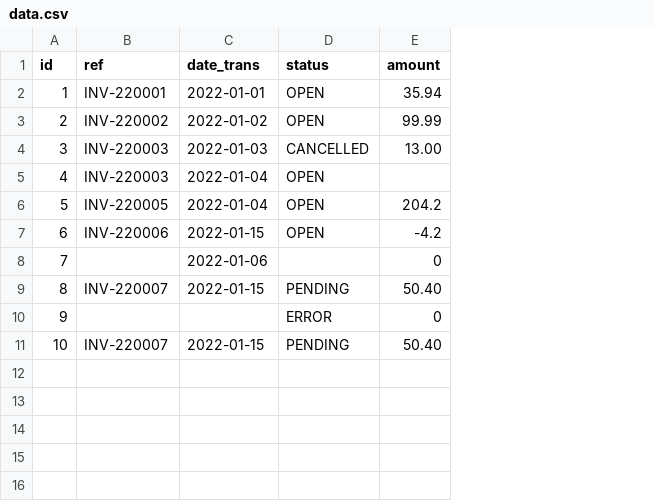
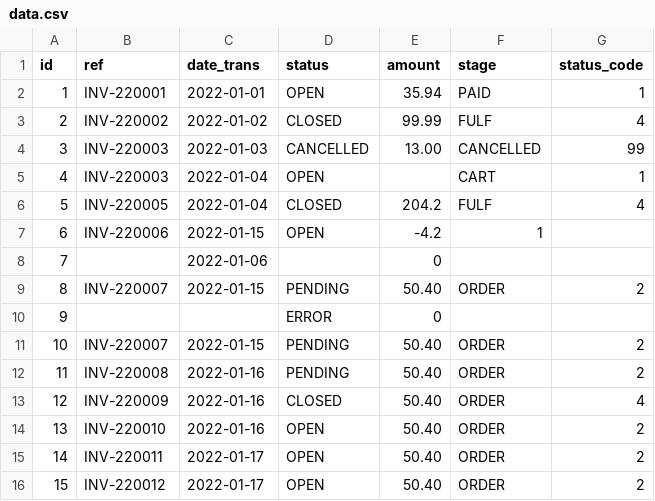
Before and after one commit to jceresearch/pydit, a CSV file: data.csv, drawn as a sheet; the diff names each change by its address in the sheet, - before the commit and + after, or states it on an @@ line.

```diff
--- a/data.csv
+++ b/data.csv
+column F (stage), rows 2-11: PAID | FULF | CANCELLED | CART | FULF | 1 |  | ORDER |  | ORDER
+column G (status_code), rows 2-11: 1 | 4 | 99 | 1 | 4 |  |  | 2 |  | 2
-D3 (status): OPEN
+D3 (status): CLOSED
-D6 (status): OPEN
+D6 (status): CLOSED
+row 12: 11 | INV-220008 | 2022-01-16 | PENDING | 50.40 | ORDER | 2
+row 13: 12 | INV-220009 | 2022-01-16 | CLOSED | 50.40 | ORDER | 4
+row 14: 13 | INV-220010 | 2022-01-16 | OPEN | 50.40 | ORDER | 2
+row 15: 14 | INV-220011 | 2022-01-17 | OPEN | 50.40 | ORDER | 2
+row 16: 15 | INV-220012 | 2022-01-17 | OPEN | 50.40 | ORDER | 2
```
Also changed, not shown: 1 other file.
